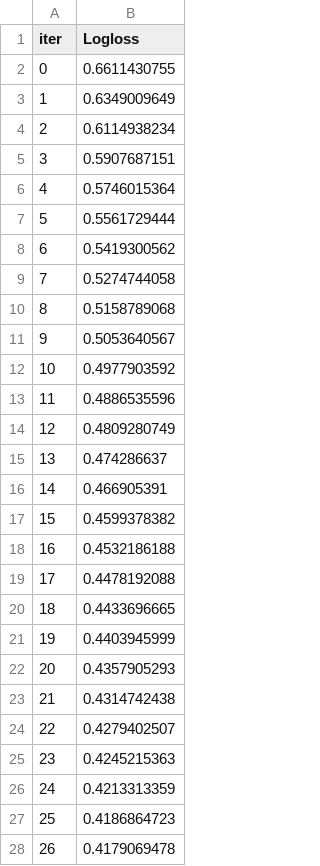
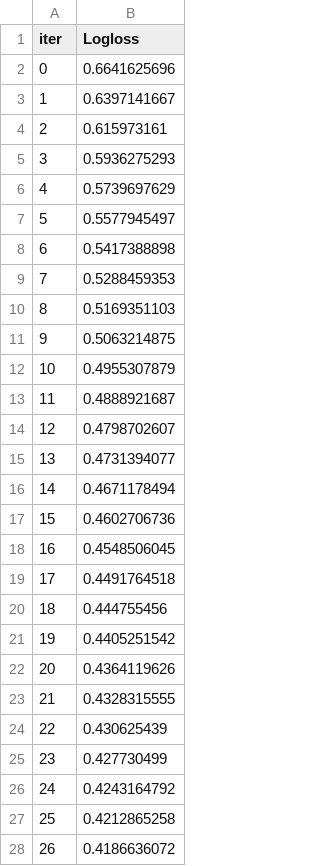
Before and after one commit to Marzipan78/Striving, a TSV file: Projects/Titanic/titanic/catboost_info/learn_error.tsv, drawn as a sheet; only a part is shown; the diff covers the shown part only.

```diff
--- a/Projects/Titanic/titanic/catboost_info/learn_error.tsv
+++ b/Projects/Titanic/titanic/catboost_info/learn_error.tsv
@@ -1,28 +1,28 @@
 iter	Logloss
-0	0.6611430755
-1	0.6349009649
-2	0.6114938234
-3	0.5907687151
-4	0.5746015364
-5	0.5561729444
-6	0.5419300562
-7	0.5274744058
-8	0.5158789068
-9	0.5053640567
-10	0.4977903592
-11	0.4886535596
-12	0.4809280749
-13	0.474286637
-14	0.466905391
-15	0.4599378382
-16	0.4532186188
-17	0.4478192088
-18	0.4433696665
-19	0.4403945999
-20	0.4357905293
-21	0.4314742438
-22	0.4279402507
-23	0.4245215363
-24	0.4213313359
-25	0.4186864723
-26	0.4179069478
+0	0.6641625696
+1	0.6397141667
+2	0.615973161
+3	0.5936275293
+4	0.5739697629
+5	0.5577945497
+6	0.5417388898
+7	0.5288459353
+8	0.5169351103
+9	0.5063214875
+10	0.4955307879
+11	0.4888921687
+12	0.4798702607
+13	0.4731394077
+14	0.4671178494
+15	0.4602706736
+16	0.4548506045
+17	0.4491764518
+18	0.444755456
+19	0.4405251542
+20	0.4364119626
+21	0.4328315555
+22	0.430625439
+23	0.427730499
+24	0.4243164792
+25	0.4212865258
+26	0.4186636072
```
Also changed, not shown: 73 edited cells elsewhere in this file, Projects/Titanic/titanic/catboost_info/time_left.tsv, 8 other files.
